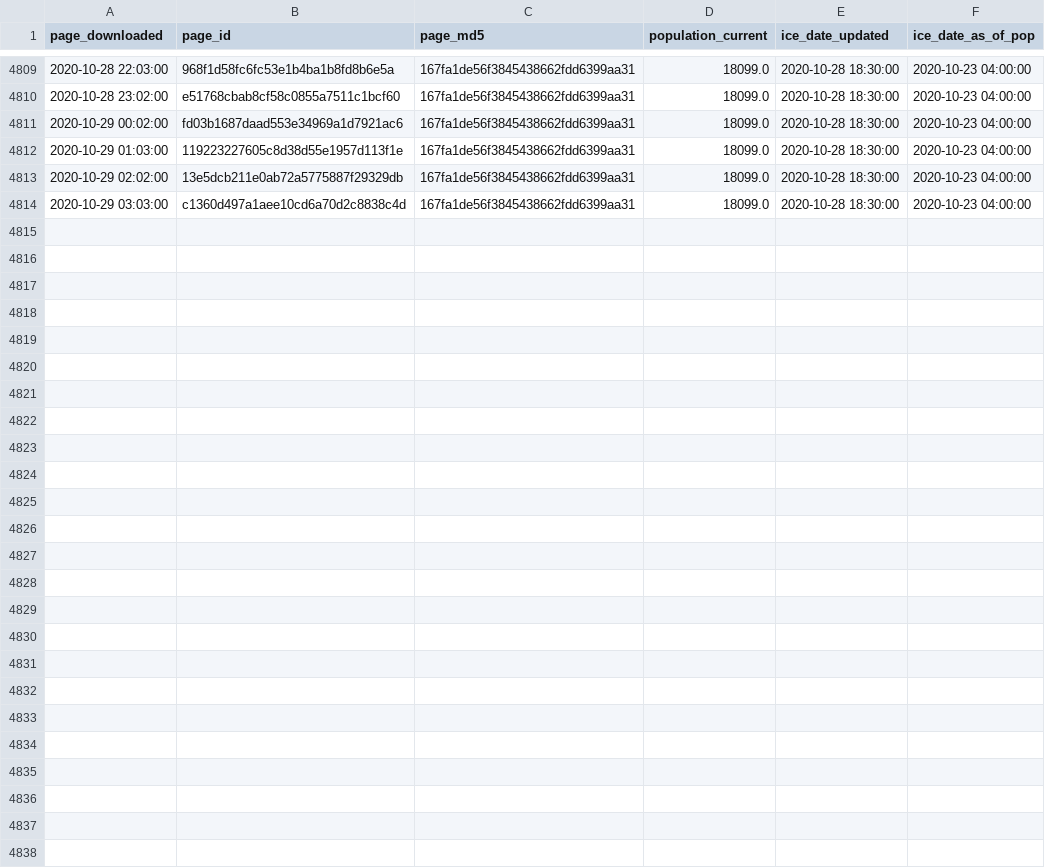
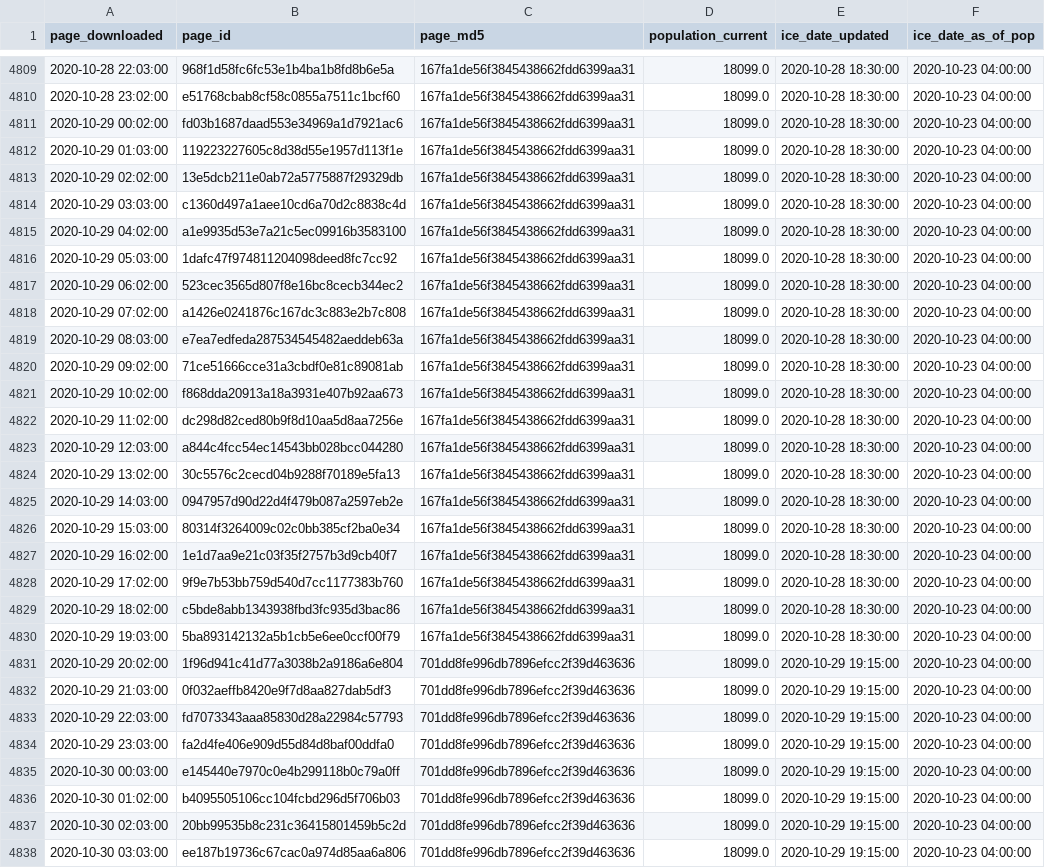
Before and after one commit to vera-institute/ice-detention-covid, a CSV file: data_hourly/national_population_hourly.csv, drawn as a sheet; only a part is shown, gaps mark what is left out; the diff names each change by its address in the sheet, - before the commit and + after, or states it on an @@ line.

```diff
--- a/data_hourly/national_population_hourly.csv
+++ b/data_hourly/national_population_hourly.csv
+row 4815: 2020-10-29 04:02:00 | a1e9935d53e7a21c5ec09916b3583100 | 167fa1de56f3845438662fdd6399aa31 | 18099.0 | 2020-10-28 18:30:00 | 2020-10-23 04:00:00
+row 4816: 2020-10-29 05:03:00 | 1dafc47f974811204098deed8fc7cc92 | 167fa1de56f3845438662fdd6399aa31 | 18099.0 | 2020-10-28 18:30:00 | 2020-10-23 04:00:00
+row 4817: 2020-10-29 06:02:00 | 523cec3565d807f8e16bc8cecb344ec2 | 167fa1de56f3845438662fdd6399aa31 | 18099.0 | 2020-10-28 18:30:00 | 2020-10-23 04:00:00
+row 4818: 2020-10-29 07:02:00 | a1426e0241876c167dc3c883e2b7c808 | 167fa1de56f3845438662fdd6399aa31 | 18099.0 | 2020-10-28 18:30:00 | 2020-10-23 04:00:00
+row 4819: 2020-10-29 08:03:00 | e7ea7edfeda287534545482aeddeb63a | 167fa1de56f3845438662fdd6399aa31 | 18099.0 | 2020-10-28 18:30:00 | 2020-10-23 04:00:00
+row 4820: 2020-10-29 09:02:00 | 71ce51666cce31a3cbdf0e81c89081ab | 167fa1de56f3845438662fdd6399aa31 | 18099.0 | 2020-10-28 18:30:00 | 2020-10-23 04:00:00
+row 4821: 2020-10-29 10:02:00 | f868dda20913a18a3931e407b92aa673 | 167fa1de56f3845438662fdd6399aa31 | 18099.0 | 2020-10-28 18:30:00 | 2020-10-23 04:00:00
+row 4822: 2020-10-29 11:02:00 | dc298d82ced80b9f8d10aa5d8aa7256e | 167fa1de56f3845438662fdd6399aa31 | 18099.0 | 2020-10-28 18:30:00 | 2020-10-23 04:00:00
+row 4823: 2020-10-29 12:03:00 | a844c4fcc54ec14543bb028bcc044280 | 167fa1de56f3845438662fdd6399aa31 | 18099.0 | 2020-10-28 18:30:00 | 2020-10-23 04:00:00
+row 4824: 2020-10-29 13:02:00 | 30c5576c2cecd04b9288f70189e5fa13 | 167fa1de56f3845438662fdd6399aa31 | 18099.0 | 2020-10-28 18:30:00 | 2020-10-23 04:00:00
+row 4825: 2020-10-29 14:03:00 | 0947957d90d22d4f479b087a2597eb2e | 167fa1de56f3845438662fdd6399aa31 | 18099.0 | 2020-10-28 18:30:00 | 2020-10-23 04:00:00
+row 4826: 2020-10-29 15:03:00 | 80314f3264009c02c0bb385cf2ba0e34 | 167fa1de56f3845438662fdd6399aa31 | 18099.0 | 2020-10-28 18:30:00 | 2020-10-23 04:00:00
+row 4827: 2020-10-29 16:02:00 | 1e1d7aa9e21c03f35f2757b3d9cb40f7 | 167fa1de56f3845438662fdd6399aa31 | 18099.0 | 2020-10-28 18:30:00 | 2020-10-23 04:00:00
+row 4828: 2020-10-29 17:02:00 | 9f9e7b53bb759d540d7cc1177383b760 | 167fa1de56f3845438662fdd6399aa31 | 18099.0 | 2020-10-28 18:30:00 | 2020-10-23 04:00:00
+row 4829: 2020-10-29 18:02:00 | c5bde8abb1343938fbd3fc935d3bac86 | 167fa1de56f3845438662fdd6399aa31 | 18099.0 | 2020-10-28 18:30:00 | 2020-10-23 04:00:00
+row 4830: 2020-10-29 19:03:00 | 5ba893142132a5b1cb5e6ee0ccf00f79 | 167fa1de56f3845438662fdd6399aa31 | 18099.0 | 2020-10-28 18:30:00 | 2020-10-23 04:00:00
+row 4831: 2020-10-29 20:02:00 | 1f96d941c41d77a3038b2a9186a6e804 | 701dd8fe996db7896efcc2f39d463636 | 18099.0 | 2020-10-29 19:15:00 | 2020-10-23 04:00:00
+row 4832: 2020-10-29 21:03:00 | 0f032aeffb8420e9f7d8aa827dab5df3 | 701dd8fe996db7896efcc2f39d463636 | 18099.0 | 2020-10-29 19:15:00 | 2020-10-23 04:00:00
+row 4833: 2020-10-29 22:03:00 | fd7073343aaa85830d28a22984c57793 | 701dd8fe996db7896efcc2f39d463636 | 18099.0 | 2020-10-29 19:15:00 | 2020-10-23 04:00:00
+row 4834: 2020-10-29 23:03:00 | fa2d4fe406e909d55d84d8baf00ddfa0 | 701dd8fe996db7896efcc2f39d463636 | 18099.0 | 2020-10-29 19:15:00 | 2020-10-23 04:00:00
+row 4835: 2020-10-30 00:03:00 | e145440e7970c0e4b299118b0c79a0ff | 701dd8fe996db7896efcc2f39d463636 | 18099.0 | 2020-10-29 19:15:00 | 2020-10-23 04:00:00
+row 4836: 2020-10-30 01:02:00 | b4095505106cc104fcbd296d5f706b03 | 701dd8fe996db7896efcc2f39d463636 | 18099.0 | 2020-10-29 19:15:00 | 2020-10-23 04:00:00
+row 4837: 2020-10-30 02:03:00 | 20bb99535b8c231c36415801459b5c2d | 701dd8fe996db7896efcc2f39d463636 | 18099.0 | 2020-10-29 19:15:00 | 2020-10-23 04:00:00
+row 4838: 2020-10-30 03:03:00 | ee187b19736c67cac0a974d85aa6a806 | 701dd8fe996db7896efcc2f39d463636 | 18099.0 | 2020-10-29 19:15:00 | 2020-10-23 04:00:00
```
Also changed, not shown: data_daily/national_cases_daily.csv, data_daily/national_tests_daily.csv, 5 other files.
